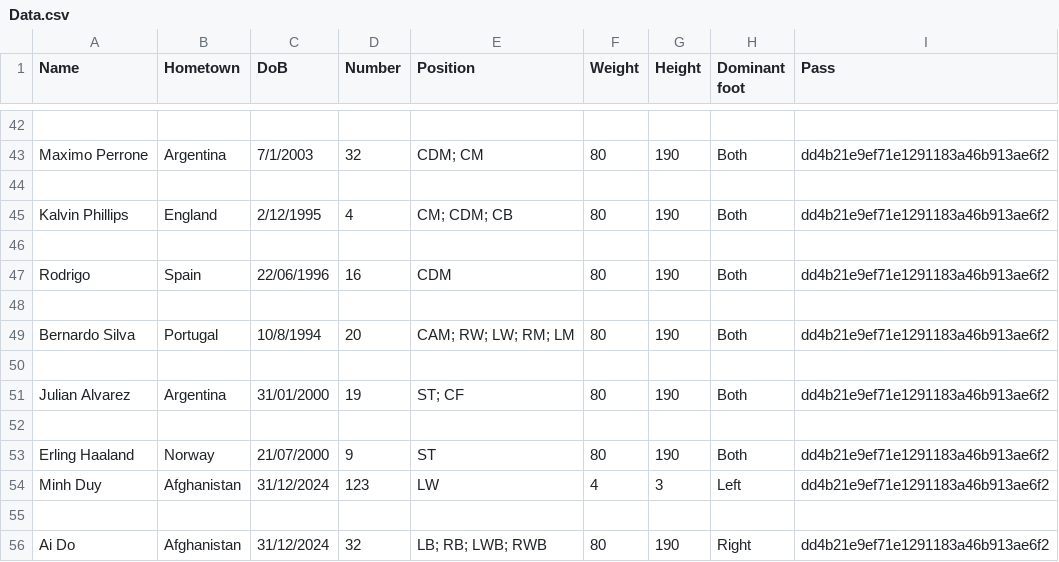
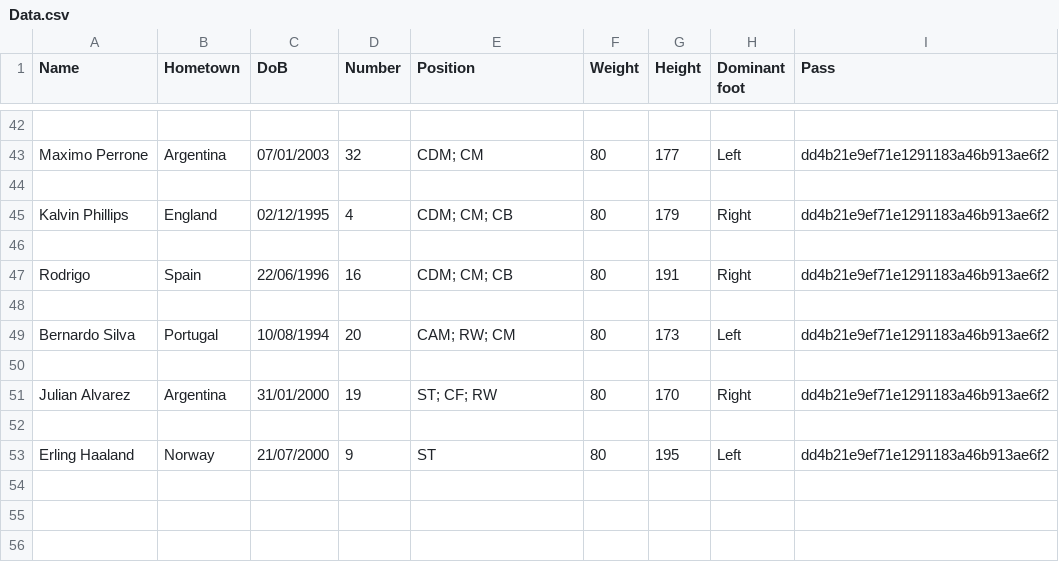
Before and after one commit to HTT5104/Do-an-co-so, a CSV file: Project_Do_an_co_so/src/project_do_an_co_so/CSV/Data.csv, drawn as a sheet; only a part is shown, gaps mark what is left out; removed rows and columns are numbered as before the commit, all else as after; the diff covers the shown part only; the diff names each change by its address in the sheet, - before the commit and + after, or states it on an @@ line.

```diff
--- a/Project_Do_an_co_so/src/project_do_an_co_so/CSV/Data.csv
+++ b/Project_Do_an_co_so/src/project_do_an_co_so/CSV/Data.csv
-C43 (DoB): 7/1/2003
+C43 (DoB): 07/01/2003
-G43 (Height): 190
+G43 (Height): 177
-H43 (Dominant foot): Both
+H43 (Dominant foot): Left
-C45 (DoB): 2/12/1995
+C45 (DoB): 02/12/1995
-E45 (Position): CM; CDM; CB
+E45 (Position): CDM; CM; CB
-G45 (Height): 190
+G45 (Height): 179
-H45 (Dominant foot): Both
+H45 (Dominant foot): Right
-E47 (Position): CDM
+E47 (Position): CDM; CM; CB
-G47 (Height): 190
+G47 (Height): 191
-H47 (Dominant foot): Both
+H47 (Dominant foot): Right
-C49 (DoB): 10/8/1994
+C49 (DoB): 10/08/1994
-E49 (Position): CAM; RW; LW; RM; LM
+E49 (Position): CAM; RW; CM
-G49 (Height): 190
+G49 (Height): 173
-H49 (Dominant foot): Both
+H49 (Dominant foot): Left
-E51 (Position): ST; CF
+E51 (Position): ST; CF; RW
-G51 (Height): 190
+G51 (Height): 170
-H51 (Dominant foot): Both
+H51 (Dominant foot): Right
-G53 (Height): 190
+G53 (Height): 195
-H53 (Dominant foot): Both
+H53 (Dominant foot): Left
-row 54: Minh Duy | Afghanistan | 31/12/2024 | 123 | LW | 4 | 3 | Left | dd4b21e9ef71e1291183a46b913ae6f2
-row 55: (empty)
-row 56: Ai Do | Afghanistan | 31/12/2024 | 32 | LB; RB; LWB; RWB | 80 | 190 | Right | dd4b21e9ef71e1291183a46b913ae6f2
```
Also changed, not shown: 1 added row, 1 removed row and 58 edited cells elsewhere in this file, 1 other file.
